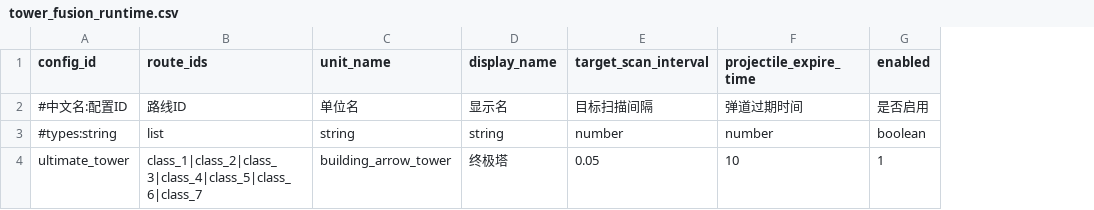
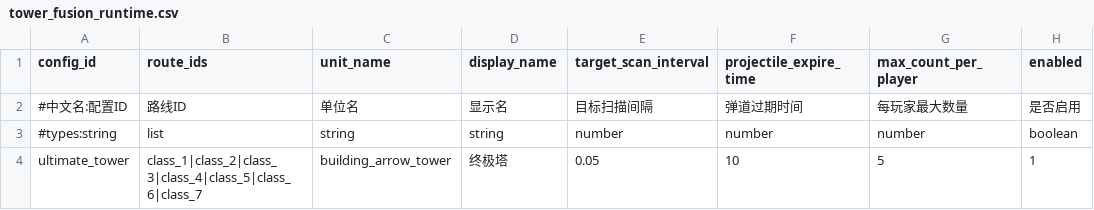
Before and after one commit to MouOwO/Survival, a CSV file: data/csv/建筑与工人系统/防御塔/tower_fusion_runtime.csv, drawn as a sheet; the diff names each change by its address in the sheet, - before the commit and + after, or states it on an @@ line.

```diff
--- a/data/csv/建筑与工人系统/防御塔/tower_fusion_runtime.csv
+++ b/data/csv/建筑与工人系统/防御塔/tower_fusion_runtime.csv
+column G (max_count_per_player), rows 2-4: 每玩家最大数量 | number | 5
```
Also changed, not shown: 40 other files.
